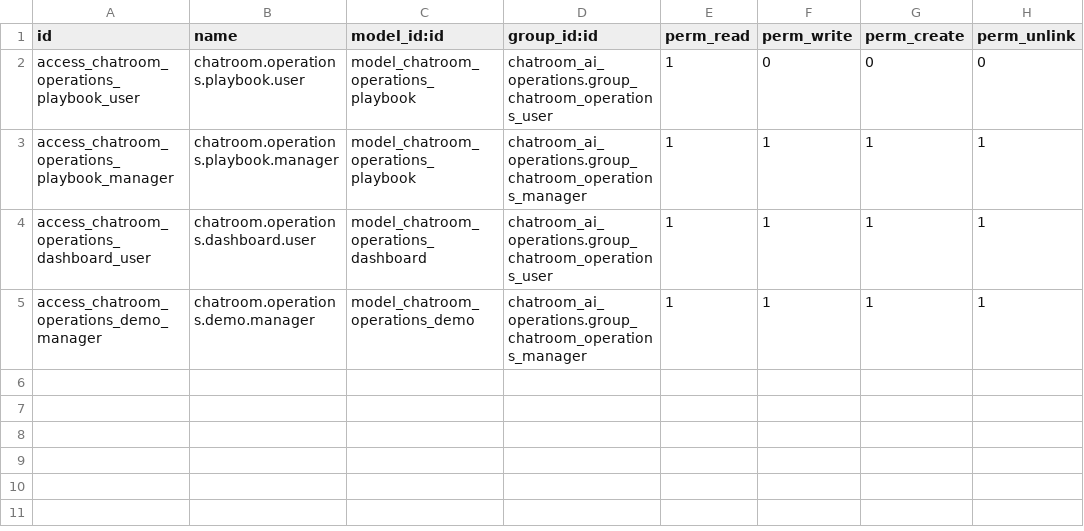
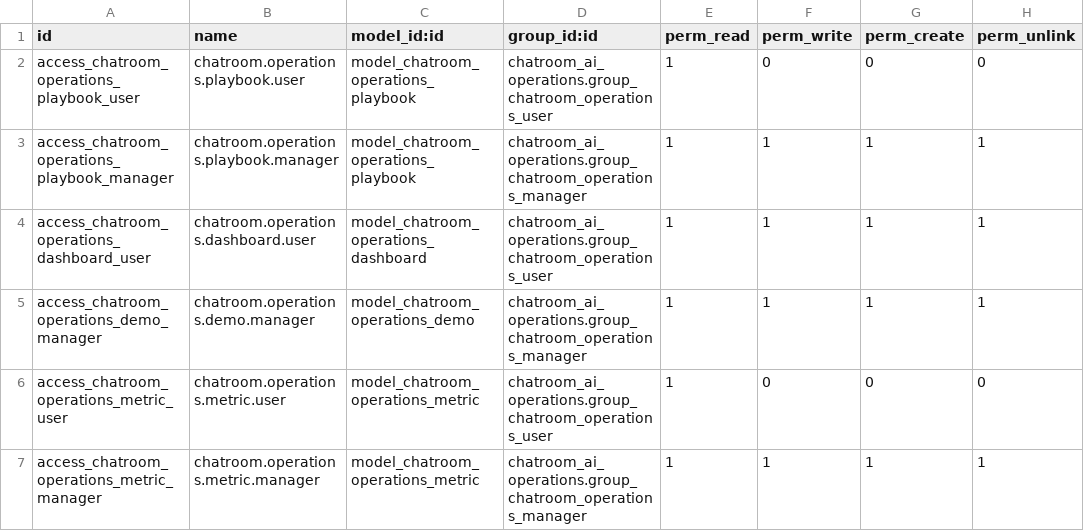
Before and after one commit to brphoto/Prueba_Odoo, a CSV file: chatroom_ai_operations/security/ir.model.access.csv, drawn as a sheet.

```diff
--- a/chatroom_ai_operations/security/ir.model.access.csv
+++ b/chatroom_ai_operations/security/ir.model.access.csv
@@ -5 +5,3 @@ access_chatroom_operations_dashboard_user,chatroom.operations.dashboard.user,mod
 access_chatroom_operations_demo_manager,chatroom.operations.demo.manager,model_chatroom_operations_demo,chatroom_ai_operations.group_chatroom_operations_manager,1,1,1,1
+access_chatroom_operations_metric_user,chatroom.operations.metric.user,model_chatroom_operations_metric,chatroom_ai_operations.group_chatroom_operations_user,1,0,0,0
+access_chatroom_operations_metric_manager,chatroom.operations.metric.manager,model_chatroom_operations_metric,chatroom_ai_operations.group_chatroom_operations_manager,1,1,1,1
```
Also changed, not shown: chatroom_ai_agent/security/ir.model.access.csv, 54 other files.
